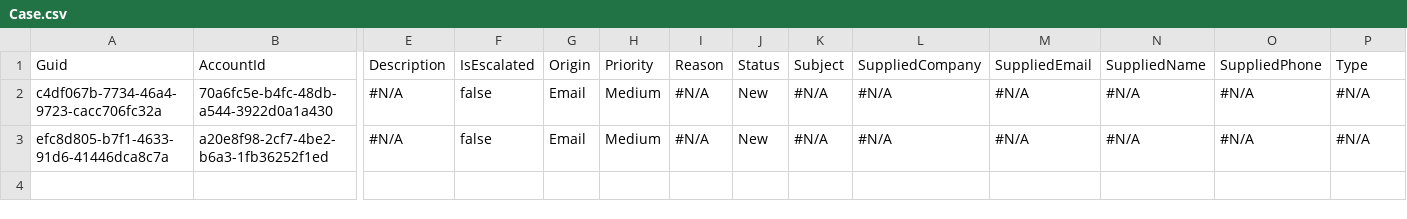
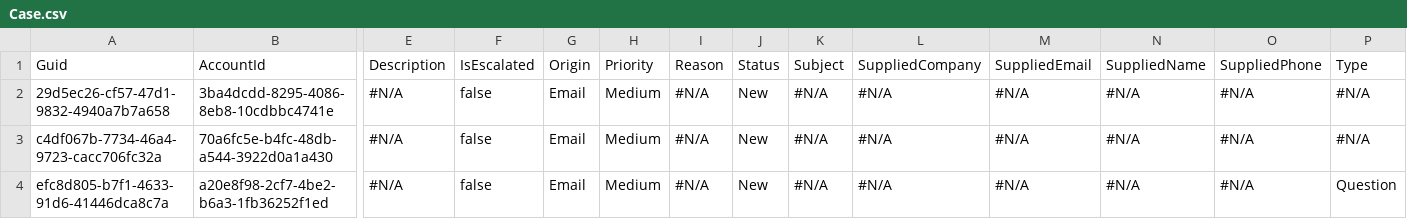
Before and after one commit to Prodlymoover/CPQTest20, a CSV file: Case.csv, drawn as a sheet; only a part is shown, gaps mark what is left out; addresses are those after the commit; rows hold the shown columns only; the diff names each change by its address in the sheet, - before the commit and + after, or states it on an @@ line.

```diff
--- a/Case.csv
+++ b/Case.csv
+row 2: 29d5ec26-cf57-47d1-9832-4940a7b7a658 | 3ba4dcdd-8295-4086-8eb8-10cdbbc4741e | #N/A | false | Email | Medium | #N/A | New | #N/A | #N/A | #N/A | #N/A | #N/A | #N/A
-P4: #N/A
+P4: Question
```
Also changed, not shown: Account.csv, Asset.csv, 2 other files.
